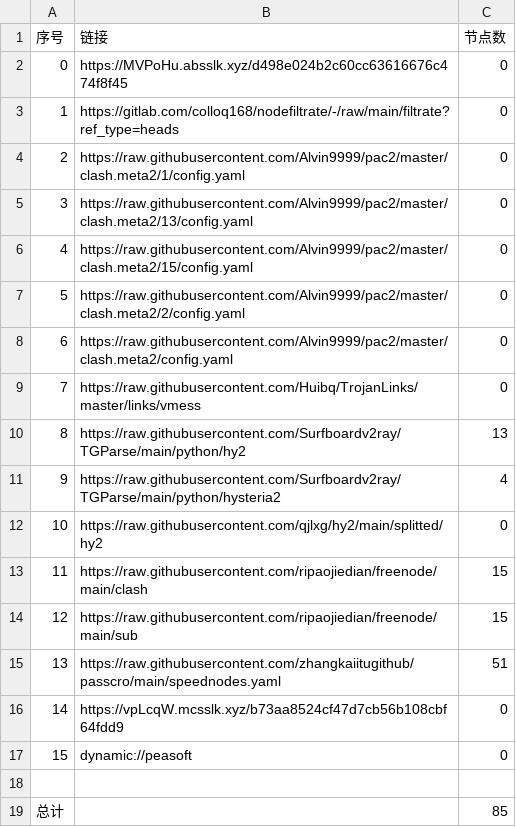
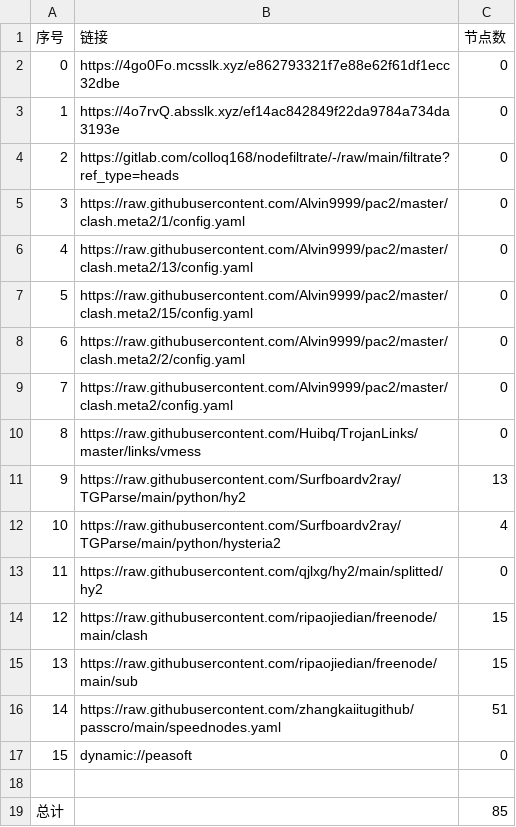
Before and after one commit to sileopro/AutoMergePublicNodes, a CSV file: list_result.csv, drawn as a sheet; removed rows and columns are numbered as before the commit, all else as after; the diff names each change by its address in the sheet, - before the commit and + after, or states it on an @@ line.

```diff
--- a/list_result.csv
+++ b/list_result.csv
-B2 (链接): https://MVPoHu.absslk.xyz/d498e024b2c60cc63616676c474f8f45
+B2 (链接): https://4go0Fo.mcsslk.xyz/e862793321f7e88e62f61df1ecc32dbe
+row 3: 1 | https://4o7rvQ.absslk.xyz/ef14ac842849f22da9784a734da3193e | 0
@@ column A (序号) renumbered between rows 4 and 16 @@
-row 16: 14 | https://vpLcqW.mcsslk.xyz/b73aa8524cf47d7cb56b108cbf64fdd9 | 0
```
Also changed, not shown: 23 other files.
